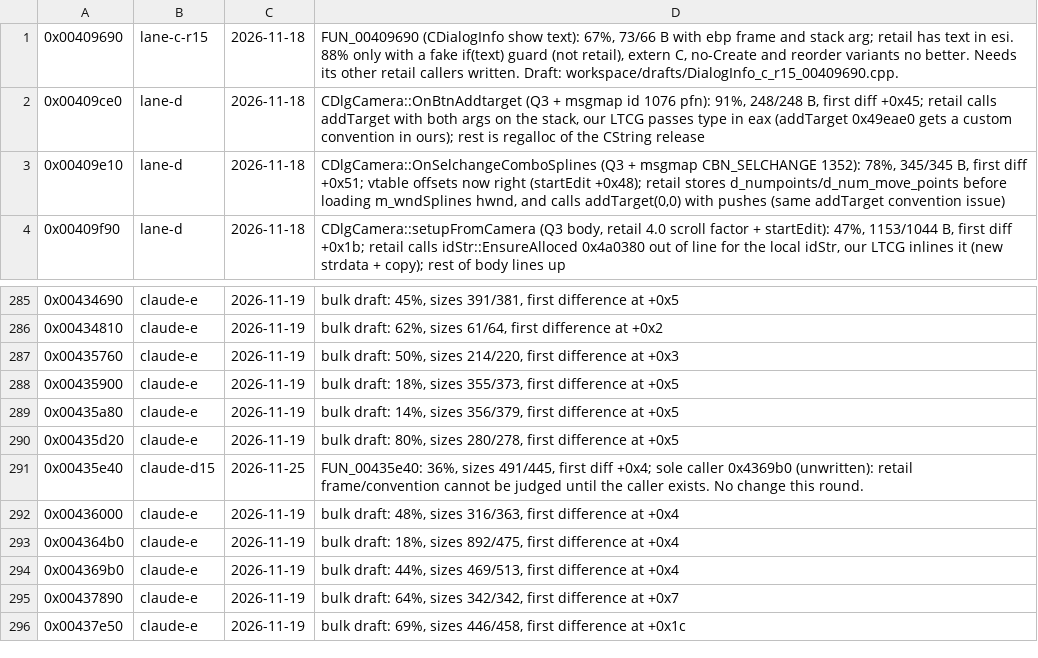
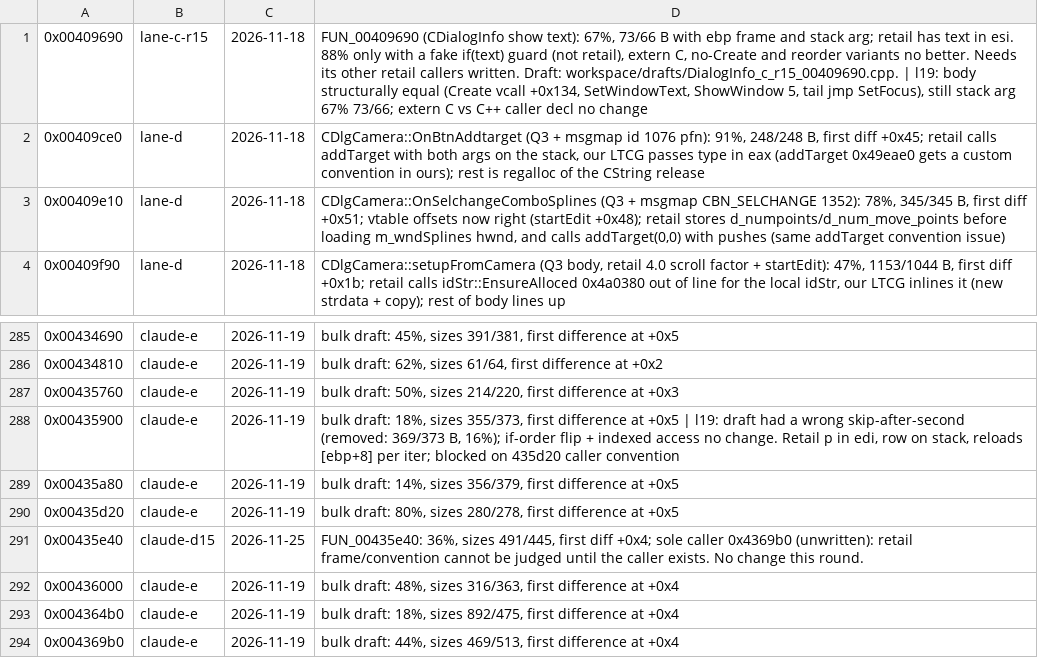
Before and after one commit to nawaftahir/cod2_wip, a TSV file: ledger/defer.tsv, drawn as a sheet; only a part is shown, gaps mark what is left out; the shorter side is filled out with more unchanged rows.

Commit message:
ledger: l19 evidence for 435900, 409690

```diff
--- a/ledger/defer.tsv
+++ b/ledger/defer.tsv
@@ -1,2 +1,2 @@
-0x00409690	lane-c-r15	2026-11-18	FUN_00409690 (CDialogInfo show text): 67%, 73/66 B with ebp frame and stack arg; retail has text in esi. 88% only with a fake if(text) guard (not retail), extern C, no-Create and reorder variants no better. Needs its other retail callers written. Draft: workspace/drafts/DialogInfo_c_r15_00409690.cpp.
+0x00409690	lane-c-r15	2026-11-18	FUN_00409690 (CDialogInfo show text): 67%, 73/66 B with ebp frame and stack arg; retail has text in esi. 88% only with a fake if(text) guard (not retail), extern C, no-Create and reorder variants no better. Needs its other retail callers written. Draft: workspace/drafts/DialogInfo_c_r15_00409690.cpp. | l19: body structurally equal (Create vcall +0x134, SetWindowText, ShowWindow 5, tail jmp SetFocus), still stack arg 67% 73/66; extern C vs C++ caller decl no change
 0x00409ce0	lane-d	2026-11-18	CDlgCamera::OnBtnAddtarget (Q3 + msgmap id 1076 pfn): 91%, 248/248 B, first diff +0x45; retail calls addTarget with both args on the stack, our LTCG passes type in eax (addTarget 0x49eae0 gets a custom convention in ours); rest is regalloc of the CString release
@@ -287,3 +287,3 @@
 0x00435760	claude-e	2026-11-19	bulk draft: 50%, sizes 214/220, first difference at +0x3
-0x00435900	claude-e	2026-11-19	bulk draft: 18%, sizes 355/373, first difference at +0x5
+0x00435900	claude-e	2026-11-19	bulk draft: 18%, sizes 355/373, first difference at +0x5 | l19: draft had a wrong skip-after-second (removed: 369/373 B, 16%); if-order flip + indexed access no change. Retail p in edi, row on stack, reloads [ebp+8] per iter; blocked on 435d20 caller convention
 0x00435a80	claude-e	2026-11-19	bulk draft: 14%, sizes 356/379, first difference at +0x5
```
